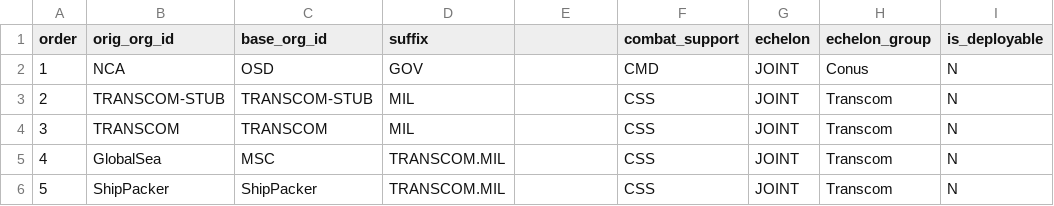
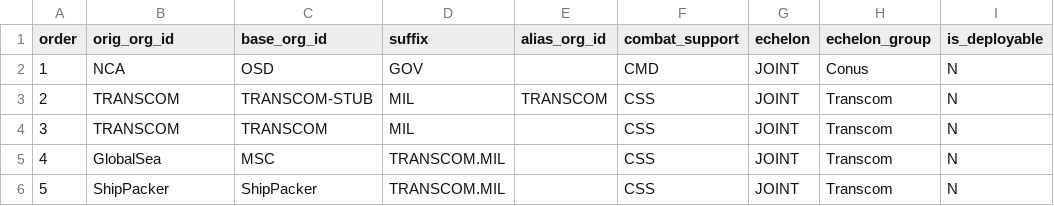
Before and after one commit to djw1149/cougaar-acme, a CSV file: acme/config/org_agent_builder/org_data/org_attribute.csv, drawn as a sheet; only a part is shown; the diff names each change by its address in the sheet, - before the commit and + after, or states it on an @@ line.

```diff
--- a/acme/config/org_agent_builder/org_data/org_attribute.csv
+++ b/acme/config/org_agent_builder/org_data/org_attribute.csv
-E1: (empty)
+E1: alias_org_id
-B3 (orig_org_id): TRANSCOM-STUB
+B3 (orig_org_id): TRANSCOM
-E3 (alias_org_id): (empty)
+E3 (alias_org_id): TRANSCOM
```
Also changed, not shown: acme/config/org_agent_builder/org_data/org_hierarchy.csv.
